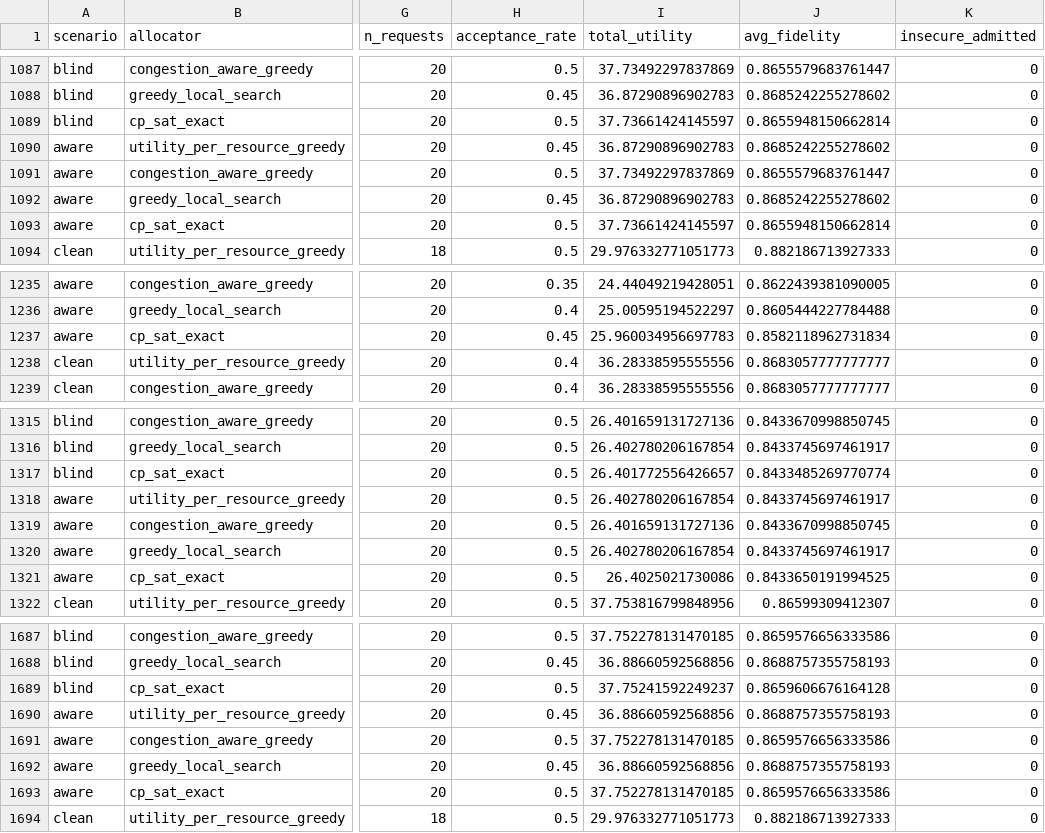
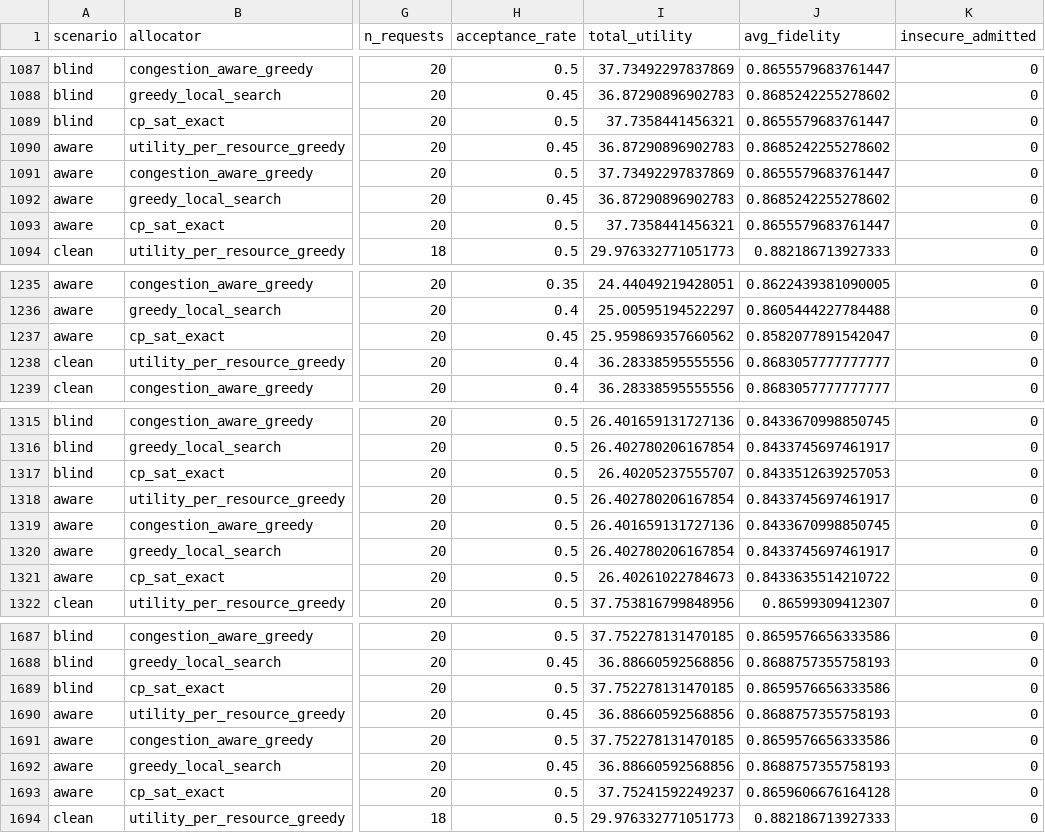
Before and after one commit to Sguy1908/QiOpt4QNet-Simulator, a CSV file: QNet_Sim/results/experiments/parasitic_network.csv, drawn as a sheet; only a part is shown, gaps mark what is left out; the diff covers the shown part only; the diff names each change by its address in the sheet, - before the commit and + after, or states it on an @@ line.

```diff
--- a/QNet_Sim/results/experiments/parasitic_network.csv
+++ b/QNet_Sim/results/experiments/parasitic_network.csv
-I1089 (total_utility): 37.73661424145597
+I1089 (total_utility): 37.7358441456321
-J1089 (avg_fidelity): 0.8655948150662814
+J1089 (avg_fidelity): 0.8655579683761447
-I1093 (total_utility): 37.73661424145597
+I1093 (total_utility): 37.7358441456321
-J1093 (avg_fidelity): 0.8655948150662814
+J1093 (avg_fidelity): 0.8655579683761447
-I1237 (total_utility): 25.960034956697783
+I1237 (total_utility): 25.959869357660562
-J1237 (avg_fidelity): 0.8582118962731834
+J1237 (avg_fidelity): 0.8582077891542047
-I1317 (total_utility): 26.401772556426657
+I1317 (total_utility): 26.40205237555707
-J1317 (avg_fidelity): 0.8433485269770774
+J1317 (avg_fidelity): 0.8433512639257053
-I1321 (total_utility): 26.4025021730086
+I1321 (total_utility): 26.40261022784673
-J1321 (avg_fidelity): 0.8433650191994525
+J1321 (avg_fidelity): 0.8433635514210722
-I1689 (total_utility): 37.75241592249237
+I1689 (total_utility): 37.752278131470185
-J1689 (avg_fidelity): 0.8659606676164128
+J1689 (avg_fidelity): 0.8659576656333586
-I1693 (total_utility): 37.752278131470185
+I1693 (total_utility): 37.75241592249237
-J1693 (avg_fidelity): 0.8659576656333586
+J1693 (avg_fidelity): 0.8659606676164128
```
Also changed, not shown: 40 edited cells elsewhere in this file, QNet_Sim/results/experiments/parasitic_network_by_allocator.csv, QNet_Sim/results/experiments/parasitic_network_summary.csv, 3 other files.
